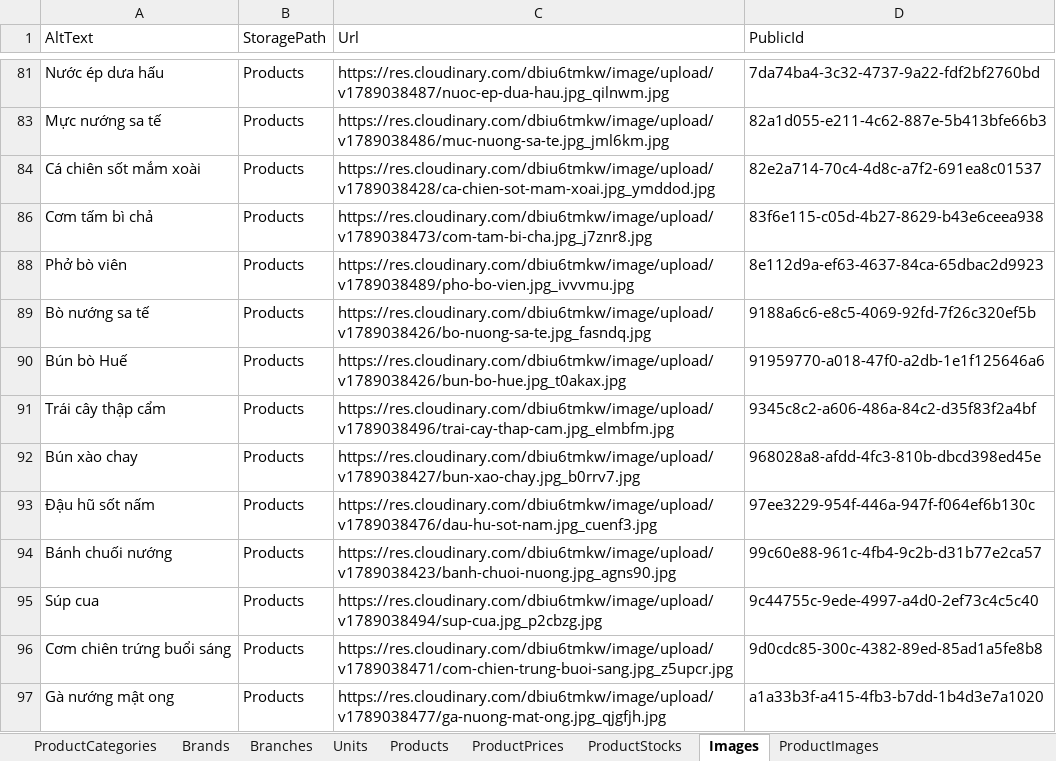
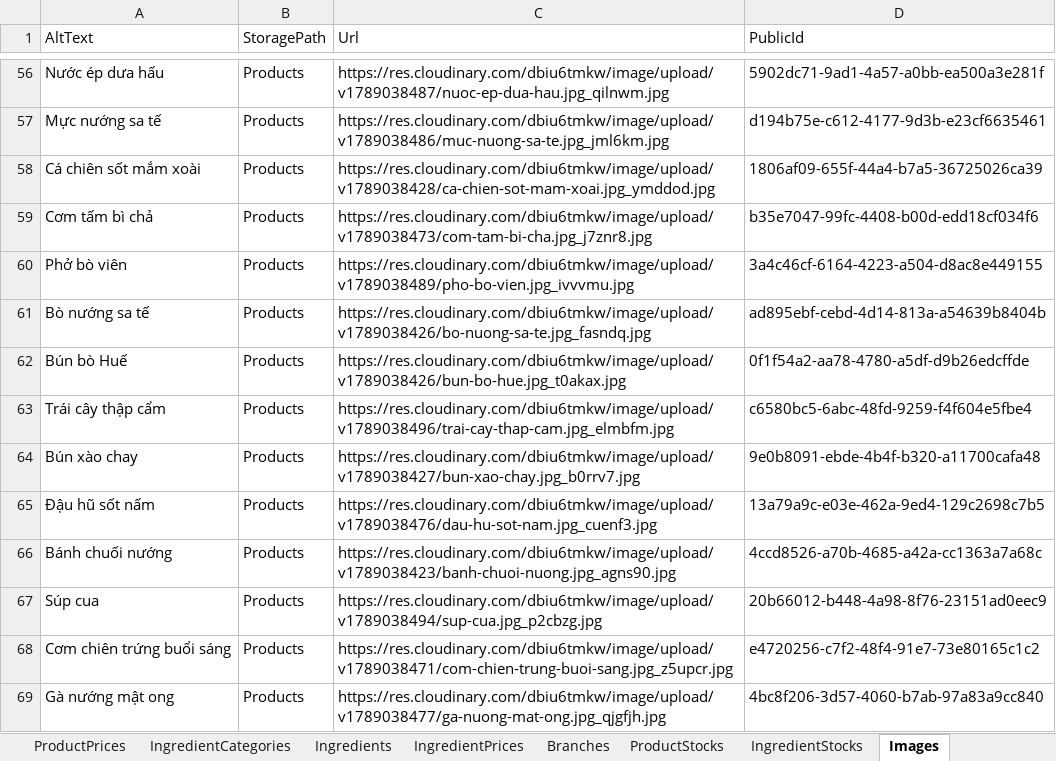
Before and after one commit to LainHash/RestaurantProjectv2, an Excel workbook: src/External/Restaurant.Seeding/Data/RestaurantData.xlsx, sheet Images, drawn as a sheet; only a part is shown, gaps mark what is left out; values as stored, in another font and other column widths than the file's, no borders; charts and pictures not drawn; addresses are those after the commit; the diff covers the shown part only; the diff names each change by its address in the sheet, - before the commit and + after, or states it on an @@ line.

Commit message:
Use PublicId fields for stock records and seeding
IngredientStockRecord and ProductStockRecord now use PublicId fields for ingredients, products, and branches. Updated seeders to reference entities by PublicId. Changed DatabaseSeeder to seed branches and stock data in order. Updated RestaurantData.xlsx to match new PublicId format.

```diff
--- a/src/External/Restaurant.Seeding/Data/RestaurantData.xlsx (sheet Images)
+++ b/src/External/Restaurant.Seeding/Data/RestaurantData.xlsx (sheet Images)
@@ sheet tab order changed: ProductPrices | IngredientCategories | Ingredients | IngredientPrices | Branches | ProductStocks | IngredientStocks | Images @@
-D56 (PublicId): 7da74ba4-3c32-4737-9a22-fdf2bf2760bd
+D56 (PublicId): 5902dc71-9ad1-4a57-a0bb-ea500a3e281f
-D57 (PublicId): 82a1d055-e211-4c62-887e-5b413bfe66b3
+D57 (PublicId): d194b75e-c612-4177-9d3b-e23cf6635461
-D58 (PublicId): 82e2a714-70c4-4d8c-a7f2-691ea8c01537
+D58 (PublicId): 1806af09-655f-44a4-b7a5-36725026ca39
-D59 (PublicId): 83f6e115-c05d-4b27-8629-b43e6ceea938
+D59 (PublicId): b35e7047-99fc-4408-b00d-edd18cf034f6
-D60 (PublicId): 8e112d9a-ef63-4637-84ca-65dbac2d9923
+D60 (PublicId): 3a4c46cf-6164-4223-a504-d8ac8e449155
-D61 (PublicId): 9188a6c6-e8c5-4069-92fd-7f26c320ef5b
+D61 (PublicId): ad895ebf-cebd-4d14-813a-a54639b8404b
-D62 (PublicId): 91959770-a018-47f0-a2db-1e1f125646a6
+D62 (PublicId): 0f1f54a2-aa78-4780-a5df-d9b26edcffde
-D63 (PublicId): 9345c8c2-a606-486a-84c2-d35f83f2a4bf
+D63 (PublicId): c6580bc5-6abc-48fd-9259-f4f604e5fbe4
-D64 (PublicId): 968028a8-afdd-4fc3-810b-dbcd398ed45e
+D64 (PublicId): 9e0b8091-ebde-4b4f-b320-a11700cafa48
-D65 (PublicId): 97ee3229-954f-446a-947f-f064ef6b130c
+D65 (PublicId): 13a79a9c-e03e-462a-9ed4-129c2698c7b5
-D66 (PublicId): 99c60e88-961c-4fb4-9c2b-d31b77e2ca57
+D66 (PublicId): 4ccd8526-a70b-4685-a42a-cc1363a7a68c
-D67 (PublicId): 9c44755c-9ede-4997-a4d0-2ef73c4c5c40
+D67 (PublicId): 20b66012-b448-4a98-8f76-23151ad0eec9
-D68 (PublicId): 9d0cdc85-300c-4382-89ed-85ad1a5fe8b8
+D68 (PublicId): e4720256-c7f2-48f4-91e7-73e80165c1c2
-D69 (PublicId): a1a33b3f-a415-4fb3-b7dd-1b4d3e7a1020
+D69 (PublicId): 4bc8f206-3d57-4060-b7ab-97a83a9cc840
```
Also changed, not shown: 28 added rows and 100 edited cells elsewhere in this sheet, sheet IngredientStocks, sheet ProductStocks, sheet BrandImages, sheet ProductImages, other sheet tabs, hidden cells, 5 other files.
